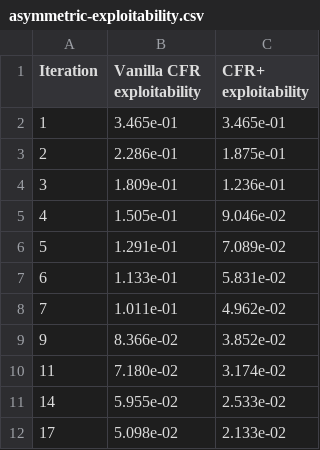
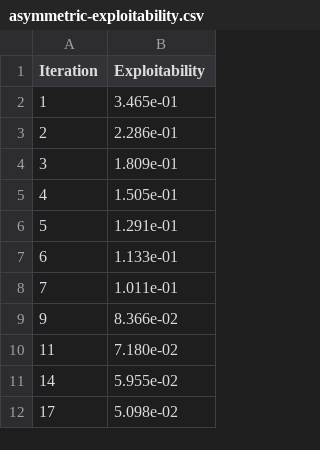
Before and after one commit to rawatpranjal/structural-economics, a CSV file: game-theory/cfr-asymmetric-auction/tables/asymmetric-exploitability.csv, drawn as a sheet; only a part is shown; the diff names each change by its address in the sheet, - before the commit and + after, or states it on an @@ line.

```diff
--- a/game-theory/cfr-asymmetric-auction/tables/asymmetric-exploitability.csv
+++ b/game-theory/cfr-asymmetric-auction/tables/asymmetric-exploitability.csv
-column C (CFR+ exploitability), rows 2-12: 3.465e-01 | 1.875e-01 | 1.236e-01 | 9.046e-02 | 7.089e-02 | 5.831e-02 | 4.962e-02 | 3.852e-02 | 3.174e-02 | 2.533e-02 | 2.133e-02
-B1: Vanilla CFR exploitability
+B1: Exploitability
```
Also changed, not shown: 8 other files.
